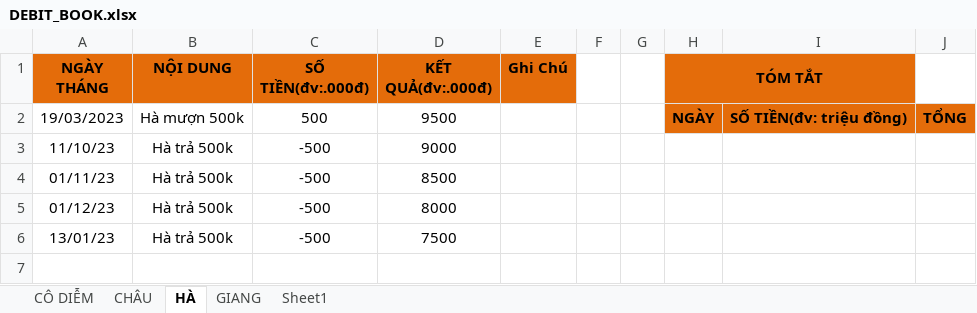
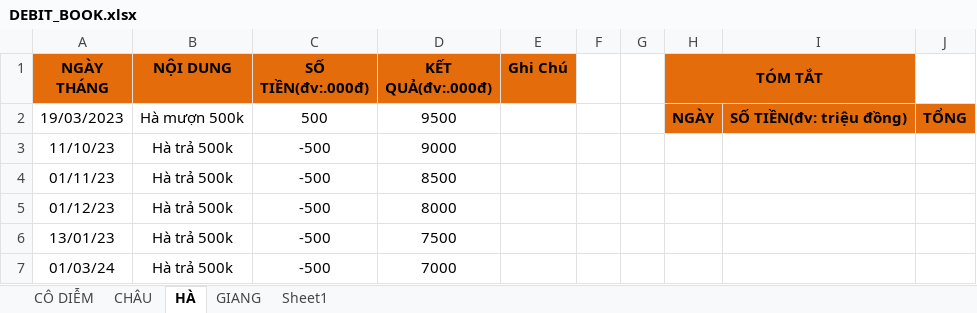
Before and after one commit to duytruongcong/DUY-CLOUD, an Excel workbook: DEBIT_BOOK.xlsx, sheet HÀ, drawn as a sheet; values as stored, in another font and other column widths than the file's, no borders; the diff names each change by its address in the sheet, - before the commit and + after, or states it on an @@ line.

Commit message:
duy gui cho co diem vay 2tr

```diff
--- a/DEBIT_BOOK.xlsx (sheet HÀ)
+++ b/DEBIT_BOOK.xlsx (sheet HÀ)
+row 7: 01/03/24 | Hà trả 500k | -500 | 7000
```
Also changed, not shown: sheet CÔ DIỄM.
